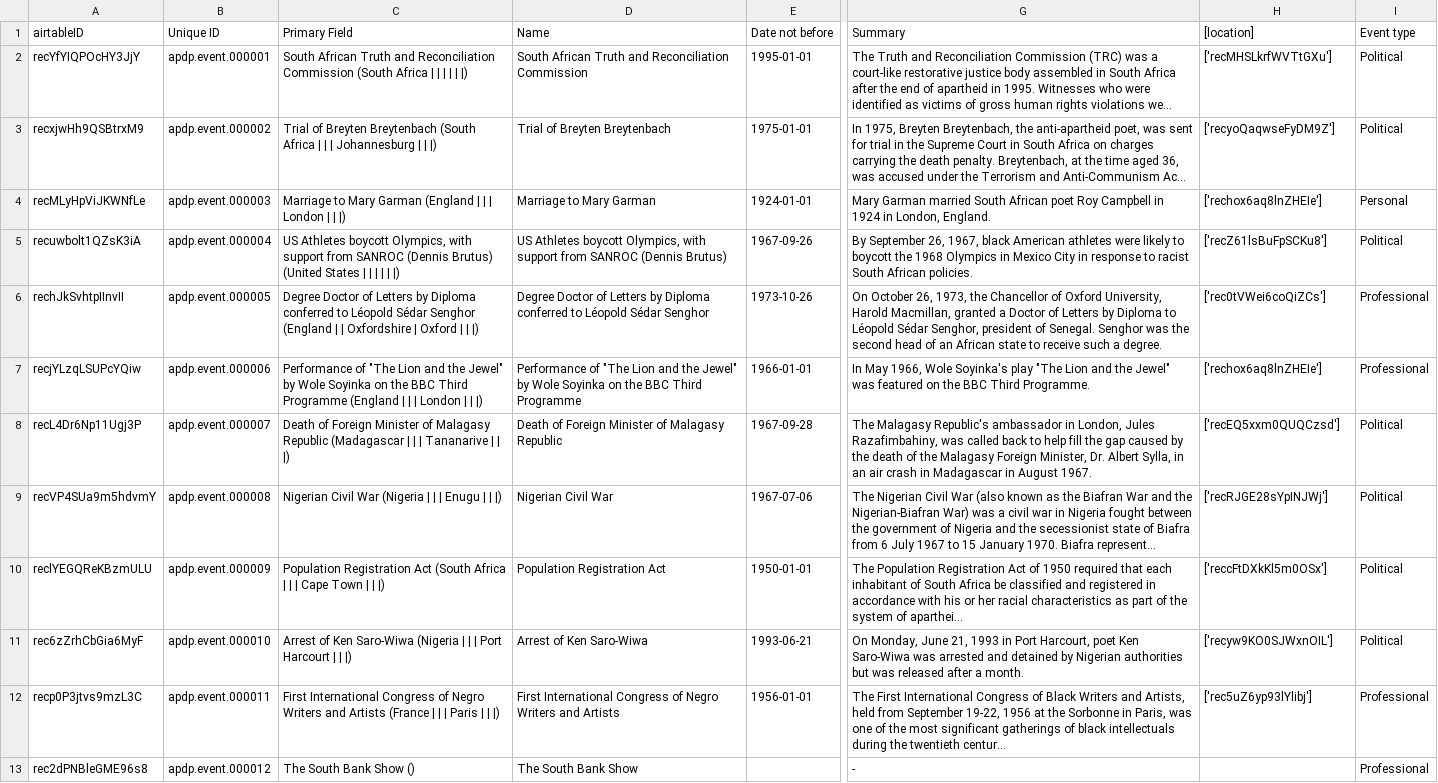
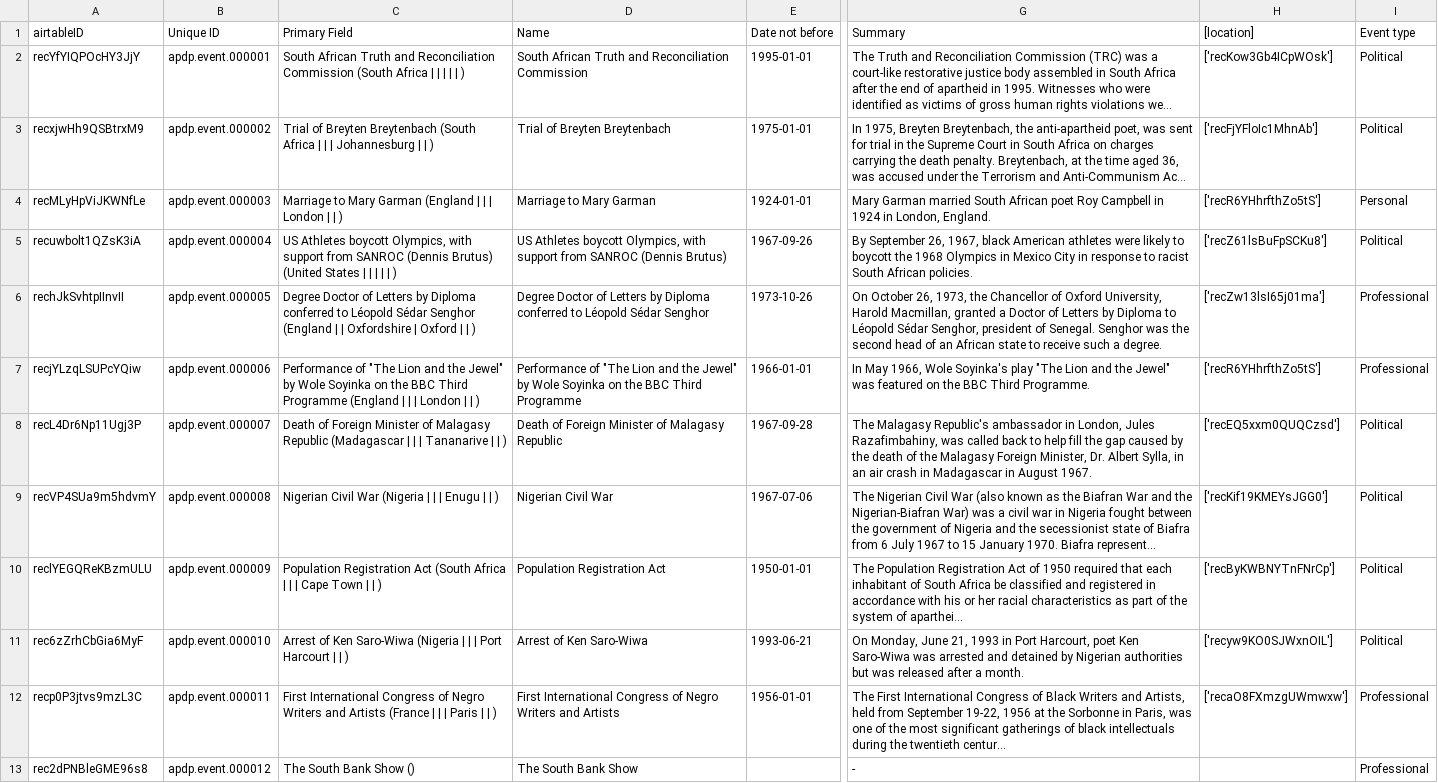
Before and after one commit to CDRH/data_african_poetics, a CSV file: source/csv/events.csv, drawn as a sheet; only a part is shown, gaps mark what is left out; long unchanged cells end in …; the diff covers the shown part only; the diff names each change by its address in the sheet, - before the commit and + after, or states it on an @@ line.

```diff
--- a/source/csv/events.csv
+++ b/source/csv/events.csv
-C2 (Primary Field): …| | |)
+C2 (Primary Field): …| | )
-H2 ([location]): ['recMHSLkrfWVTtGXu']
+H2 ([location]): ['recKow3Gb4ICpWOsk']
-C3 (Primary Field): …| | |)
+C3 (Primary Field): …| | )
-H3 ([location]): ['recyoQaqwseFyDM9Z']
+H3 ([location]): ['recFjYFloIc1MhnAb']
-C4 (Primary Field): …| | |)
+C4 (Primary Field): …| | )
-H4 ([location]): ['rechox6aq8lnZHEIe']
+H4 ([location]): ['recR6YHhrfthZo5tS']
-C5 (Primary Field): …| | |)
+C5 (Primary Field): …| | )
-C6 (Primary Field): …| | |)
+C6 (Primary Field): …| | )
-H6 ([location]): ['rec0tVWei6coQiZCs']
+H6 ([location]): ['recZw13lsI65j01ma']
-C7 (Primary Field): …| | |)
+C7 (Primary Field): …| | )
-H7 ([location]): ['rechox6aq8lnZHEIe']
+H7 ([location]): ['recR6YHhrfthZo5tS']
-C8 (Primary Field): …| | |)
+C8 (Primary Field): …| | )
-C9 (Primary Field): …| | |)
+C9 (Primary Field): …| | )
-H9 ([location]): ['recRJGE28sYpINJWj']
+H9 ([location]): ['recKif19KMEYsJGG0']
-C10 (Primary Field): …| | |)
+C10 (Primary Field): …| | )
-H10 ([location]): ['reccFtDXkKl5m0OSx']
+H10 ([location]): ['recByKWBNYTnFNrCp']
-C11 (Primary Field): …| | |)
+C11 (Primary Field): …| | )
-C12 (Primary Field): …| | |)
+C12 (Primary Field): …| | )
-H12 ([location]): ['rec5uZ6yp93lYlibj']
+H12 ([location]): ['recaO8FXmzgUWmwxw']
```
Also changed, not shown: 153 edited cells elsewhere in this file, scripts/airtableExport/csv/publications.csv, scripts/airtableExport/csv/repositories-archives.csv, 13 other files.
